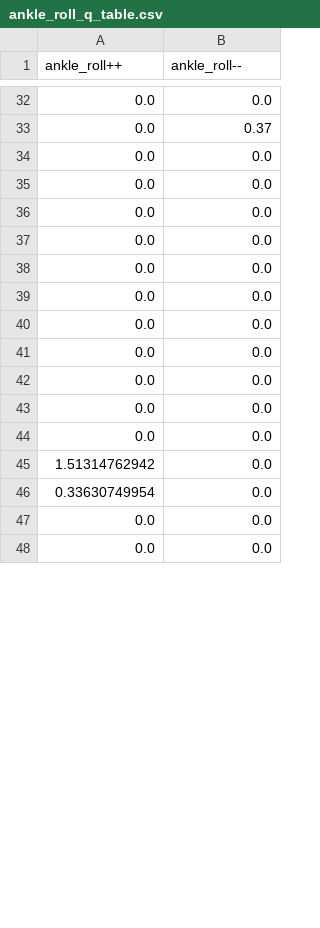
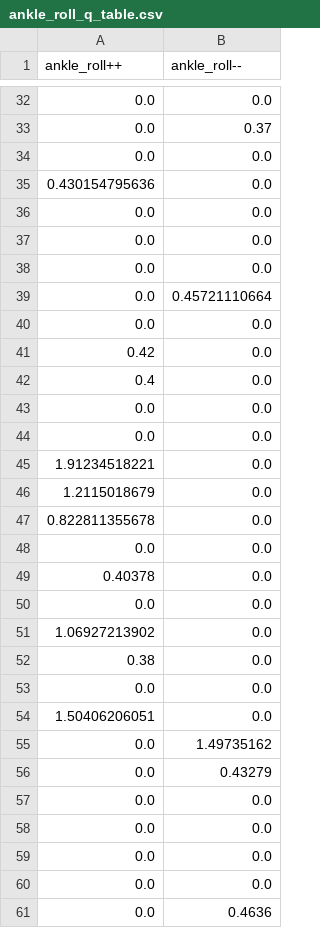
Before and after one commit to heihuhuRay/MasterThesis, a CSV file: Project/5_alpha_swing/ankle_roll_q_table.csv, drawn as a sheet; only a part is shown, gaps mark what is left out; the diff covers the shown part only.

```diff
--- a/Project/5_alpha_swing/ankle_roll_q_table.csv
+++ b/Project/5_alpha_swing/ankle_roll_q_table.csv
@@ -34,2 +34,24 @@ ankle_roll++,ankle_roll--
 0.0,0.0
+0.430154795636,0.0
+0.0,0.0
+0.0,0.0
+0.0,0.0
+0.0,0.45721110664
+0.0,0.0
+0.42,0.0
+0.4,0.0
+0.0,0.0
+0.0,0.0
+1.91234518221,0.0
+1.2115018679,0.0
+0.822811355678,0.0
+0.0,0.0
+0.40378,0.0
+0.0,0.0
+1.06927213902,0.0
+0.38,0.0
+0.0,0.0
+1.50406206051,0.0
+0.0,1.49735162
+0.0,0.43279
 0.0,0.0
@@ -38,11 +60,2 @@ ankle_roll++,ankle_roll--
 0.0,0.0
-0.0,0.0
-0.0,0.0
-0.0,0.0
-0.0,0.0
-0.0,0.0
-0.0,0.0
-1.51314762942,0.0
-0.33630749954,0.0
-0.0,0.0
-0.0,0.0
+0.0,0.4636
```
Also changed, not shown: 1 added row, 9 removed rows and 10 edited cells elsewhere in this file, Project/5_alpha_swing/hip_pitch_q_table.csv, Project/5_alpha_swing/hip_roll_q_table.csv, 6 other files.
